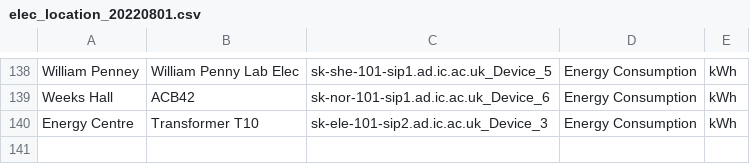
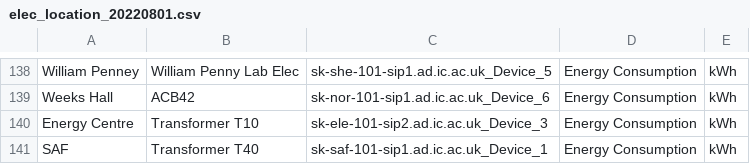
Before and after one commit to acse-hx721/Imperial-Sustainability, a CSV file: data/location/elec_location_20220801.csv, drawn as a sheet; only a part is shown, gaps mark what is left out; the diff names each change by its address in the sheet, - before the commit and + after, or states it on an @@ line.

Commit message:
Edit location file.

```diff
--- a/data/location/elec_location_20220801.csv
+++ b/data/location/elec_location_20220801.csv
+row 141: SAF | Transformer T40 | sk-saf-101-sip1.ad.ic.ac.uk_Device_1 | Energy Consumption | kWh
```
